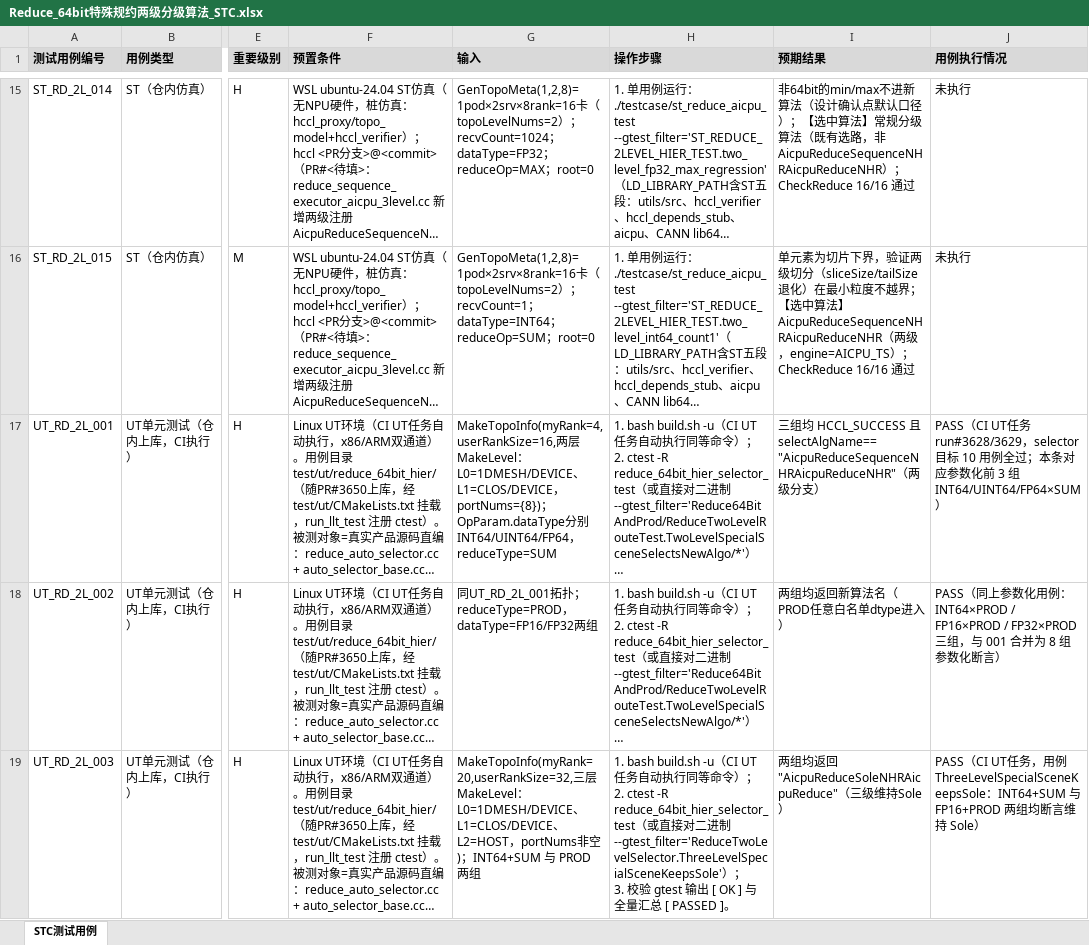
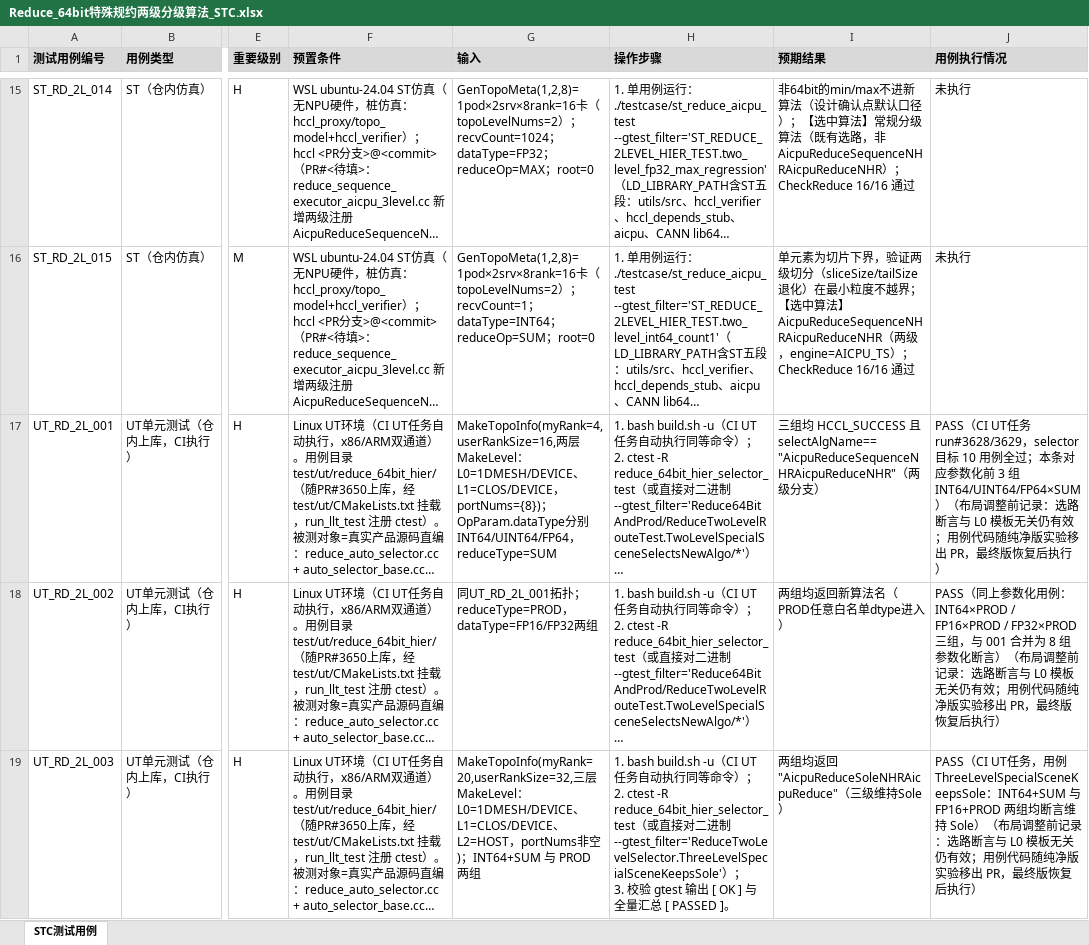
Before and after one commit to cassielee-tech/my-lib, an Excel workbook: design/26RP4/Reduce 64bit+特殊规约分级算法/Reduce_64bit特殊规约两级分级算法_STC.xlsx, sheet STC测试用例, drawn as a sheet; only a part is shown, gaps mark what is left out; long unchanged cells end in …; values as stored, in another font and other column widths than the file's, no borders; the diff covers the shown part only; the diff names each change by its address in the sheet, - before the commit and + after, or states it on an @@ line.

```diff
--- a/design/26RP4/Reduce 64bit+特殊规约分级算法/Reduce_64bit特殊规约两级分级算法_STC.xlsx (sheet STC测试用例)
+++ b/design/26RP4/Reduce 64bit+特殊规约分级算法/Reduce_64bit特殊规约两级分级算法_STC.xlsx (sheet STC测试用例)
-J17 (用例执行情况): …组 INT64/UINT64/FP64×SUM）
+J17 (用例执行情况): …组 INT64/UINT64/FP64×SUM）（布局调整前记录：选路断言与 L0 模板无关仍有效；用例代码随纯净版实验移出 PR，最终版恢复后执行）
-J18 (用例执行情况): …化断言）
+J18 (用例执行情况): …化断言）（布局调整前记录：选路断言与 L0 模板无关仍有效；用例代码随纯净版实验移出 PR，最终版恢复后执行）
-J19 (用例执行情况): …Sole）
+J19 (用例执行情况): …Sole）（布局调整前记录：选路断言与 L0 模板无关仍有效；用例代码随纯净版实验移出 PR，最终版恢复后执行）
```
Also changed, not shown: 12 added rows and 11 edited cells elsewhere in this sheet, 2 other files.
